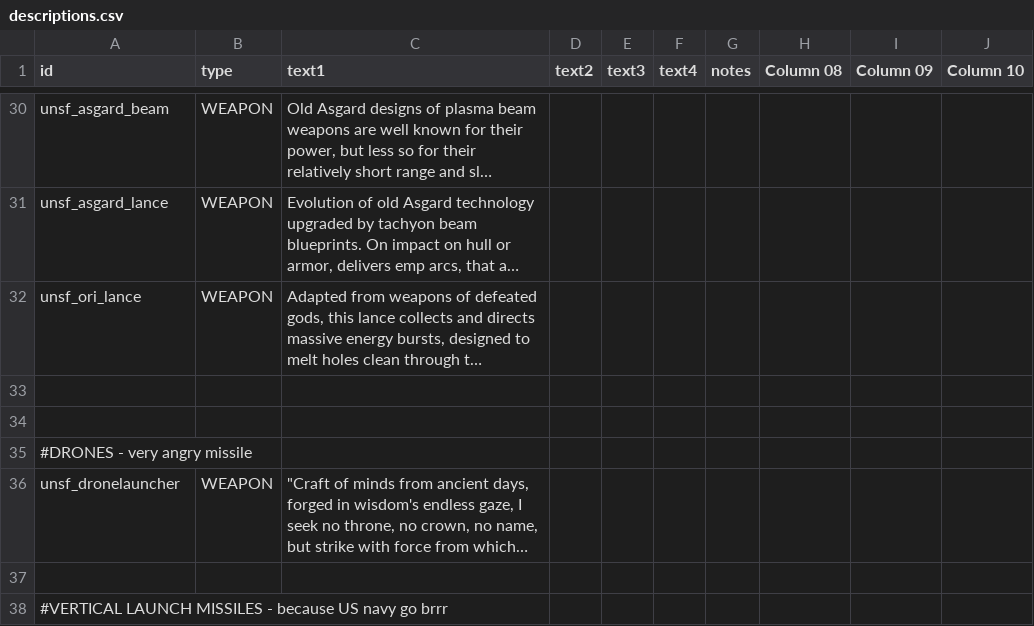
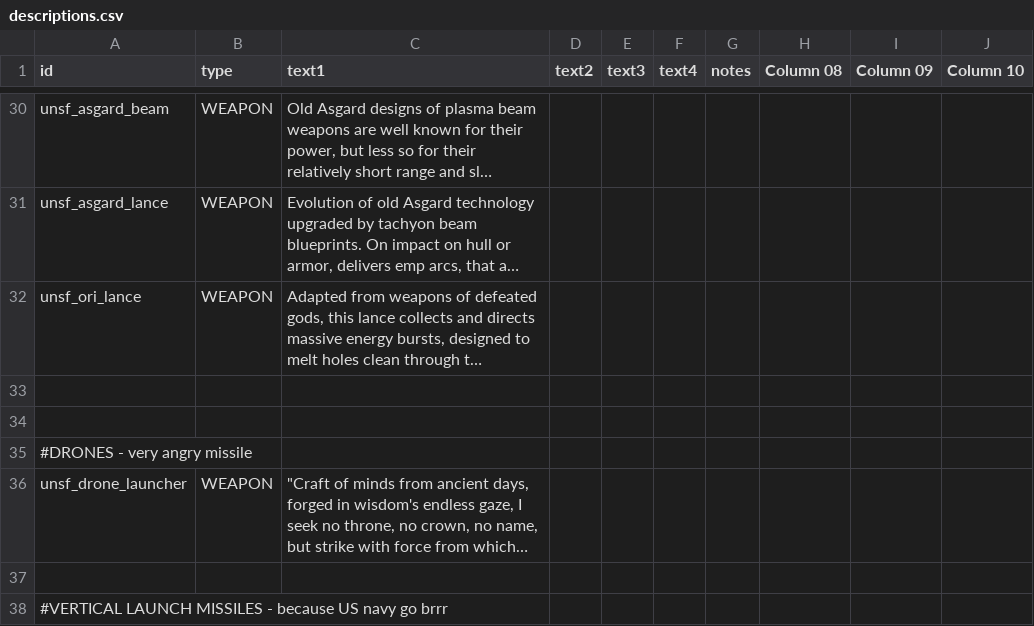
Before and after one commit to Romindous/UNSF, a CSV file: data/strings/descriptions.csv, drawn as a sheet; only a part is shown, gaps mark what is left out; long unchanged cells end in …; the diff names each change by its address in the sheet, - before the commit and + after, or states it on an @@ line.

```diff
--- a/data/strings/descriptions.csv
+++ b/data/strings/descriptions.csv
-A36 (id): unsf_dronelauncher
+A36 (id): unsf_drone_launcher
```
Also changed, not shown: data/weapons/weapon_data – kópia.csv, data/weapons/weapon_data.csv, 47 other files.
